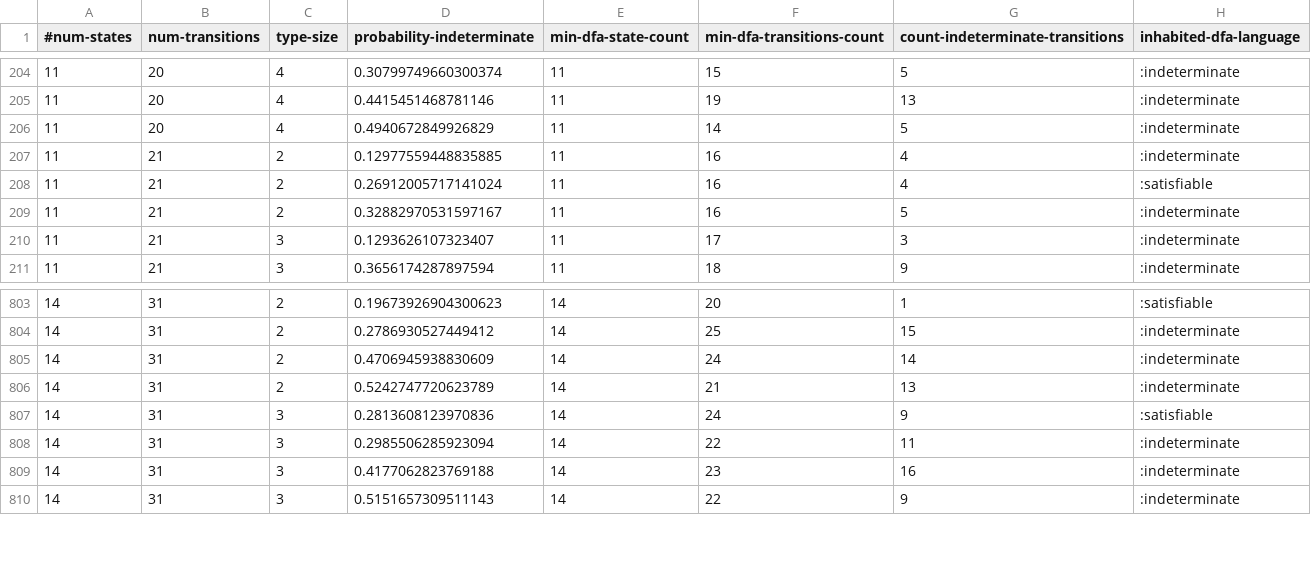
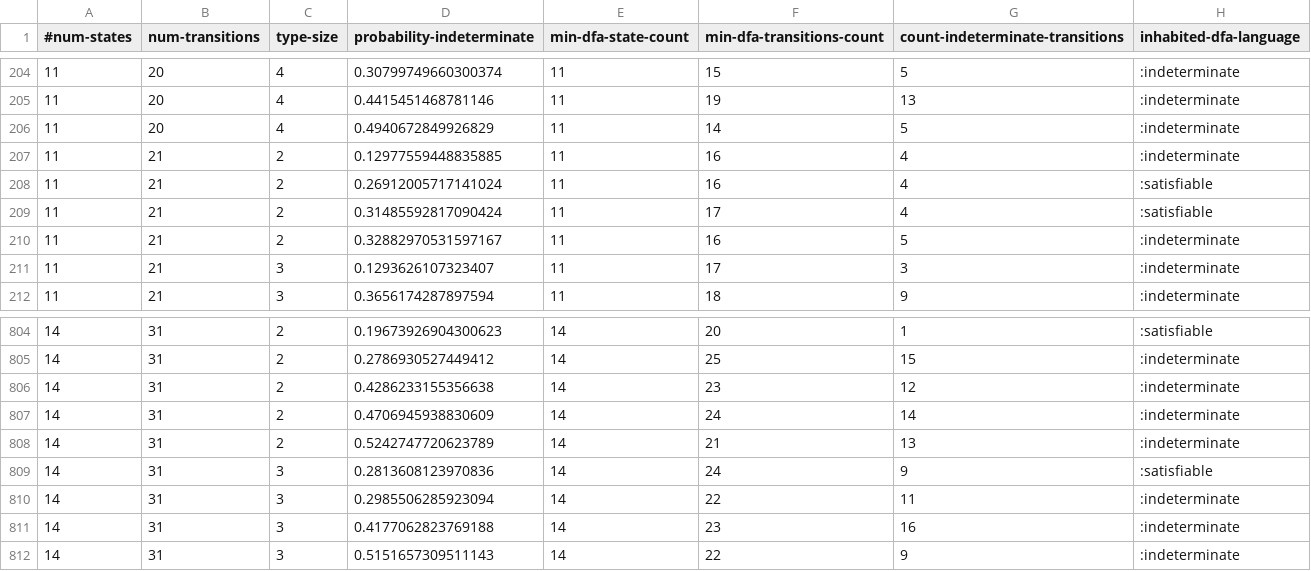
Before and after one commit to jimka2001/clojure-rte, a CSV file: resources/statistics/dfa-inhabited.csv, drawn as a sheet; only a part is shown, gaps mark what is left out; the diff names each change by its address in the sheet, - before the commit and + after, or states it on an @@ line.

```diff
--- a/resources/statistics/dfa-inhabited.csv
+++ b/resources/statistics/dfa-inhabited.csv
+row 209: 11 | 21 | 2 | 0.31485592817090424 | 11 | 17 | 4 | :satisfiable
+row 806: 14 | 31 | 2 | 0.4286233155356638 | 14 | 23 | 12 | :indeterminate
```
Also changed, not shown: resources/statistics/dfa-subset.csv, 4 other files.
